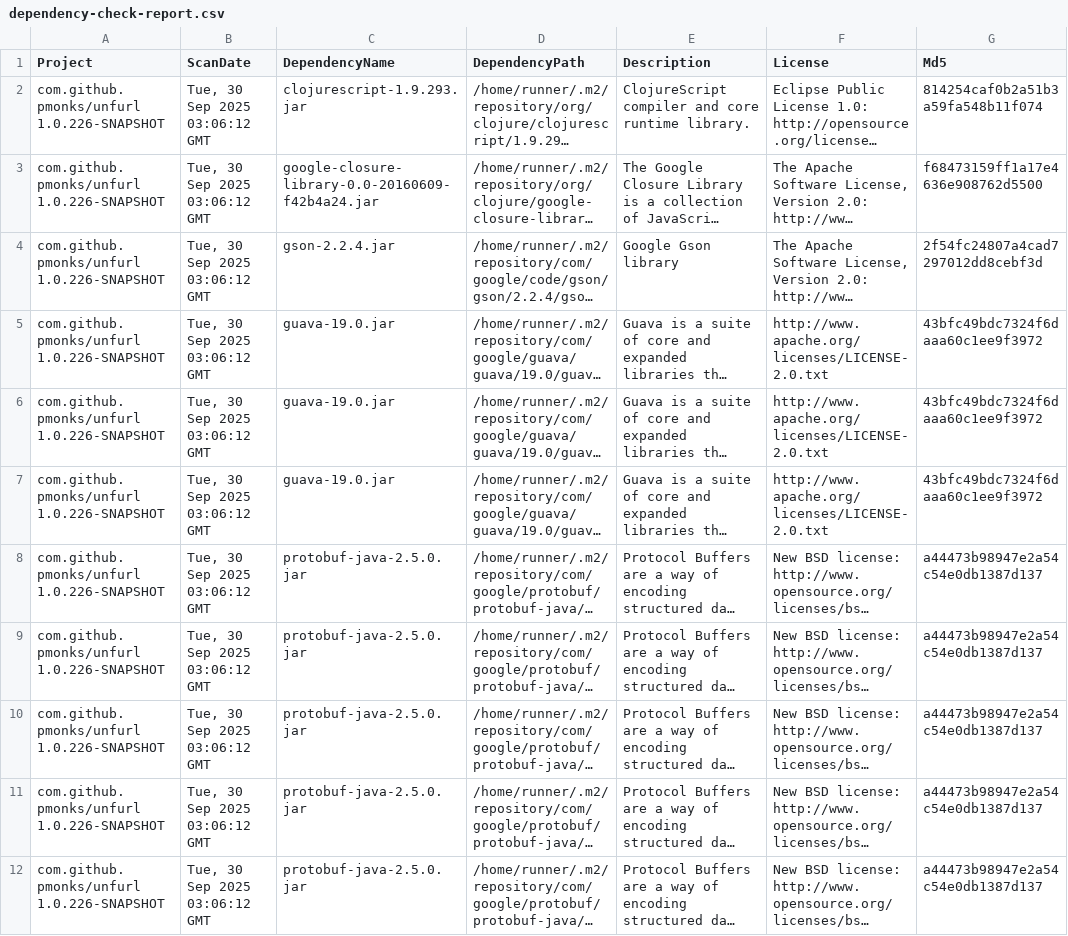
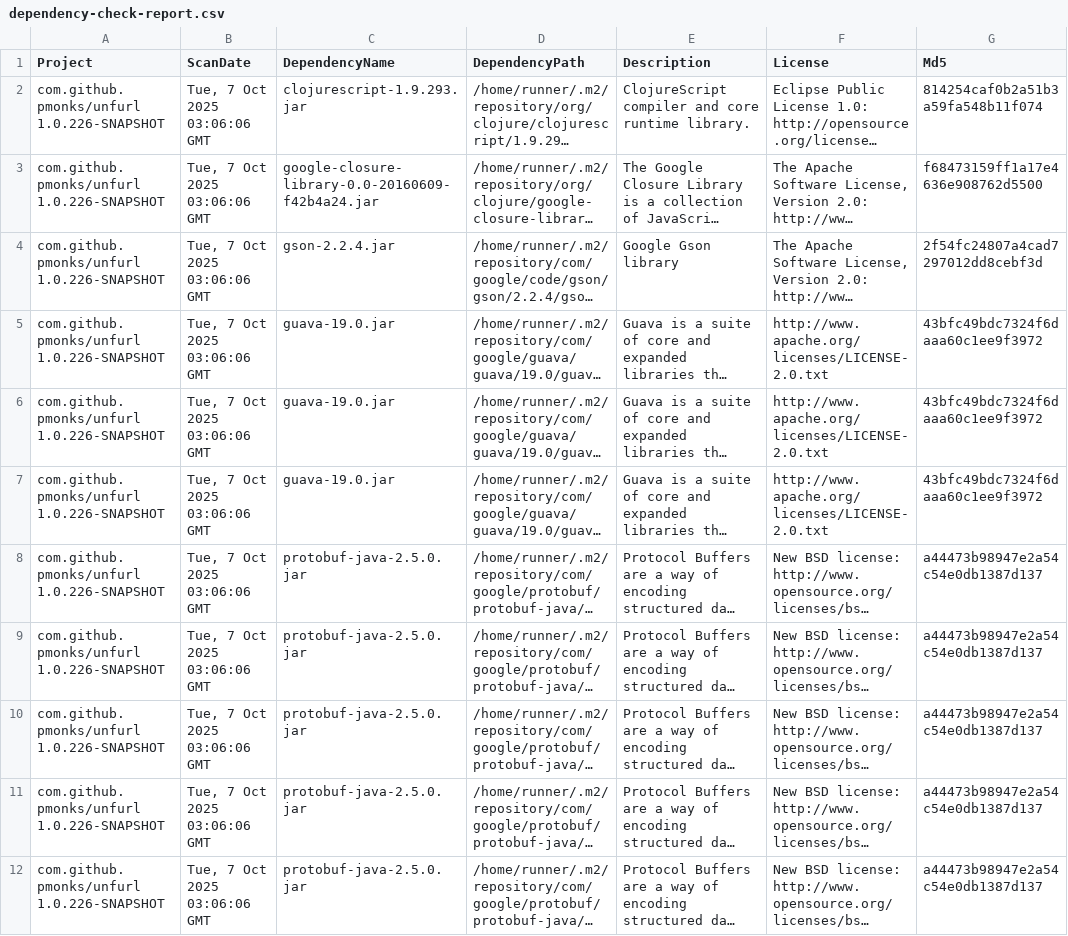
Before and after one commit to pmonks/unfurl, a CSV file: nvd/dependency-check-report.csv, drawn as a sheet; only a part is shown; long unchanged cells end in …; the diff names each change by its address in the sheet, - before the commit and + after, or states it on an @@ line.

```diff
--- a/nvd/dependency-check-report.csv
+++ b/nvd/dependency-check-report.csv
-B2:B12 (ScanDate): Tue, 30 Sep 2025 03:06:12 GMT
+B2:B12 (ScanDate): Tue, 7 Oct 2025 03:06:06 GMT
```
Also changed, not shown: 8 other files.
